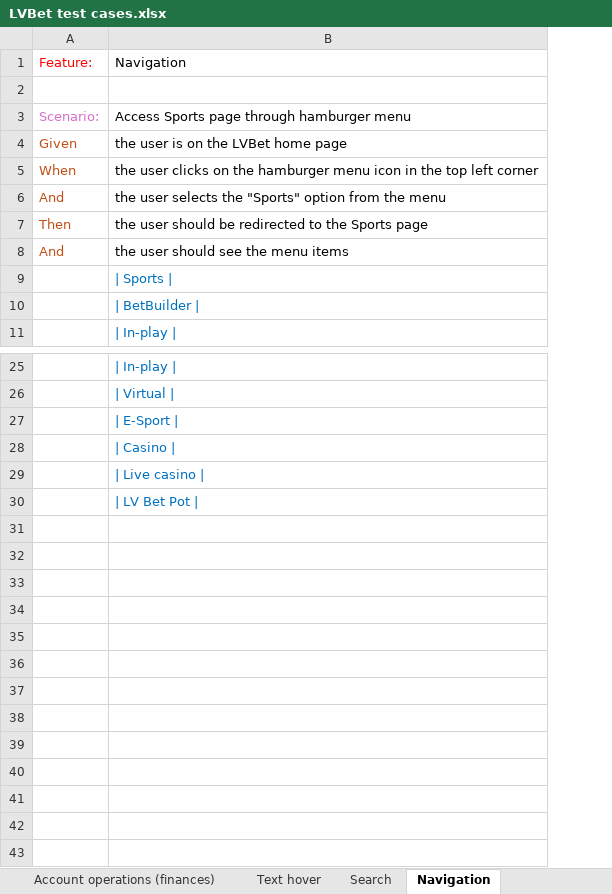
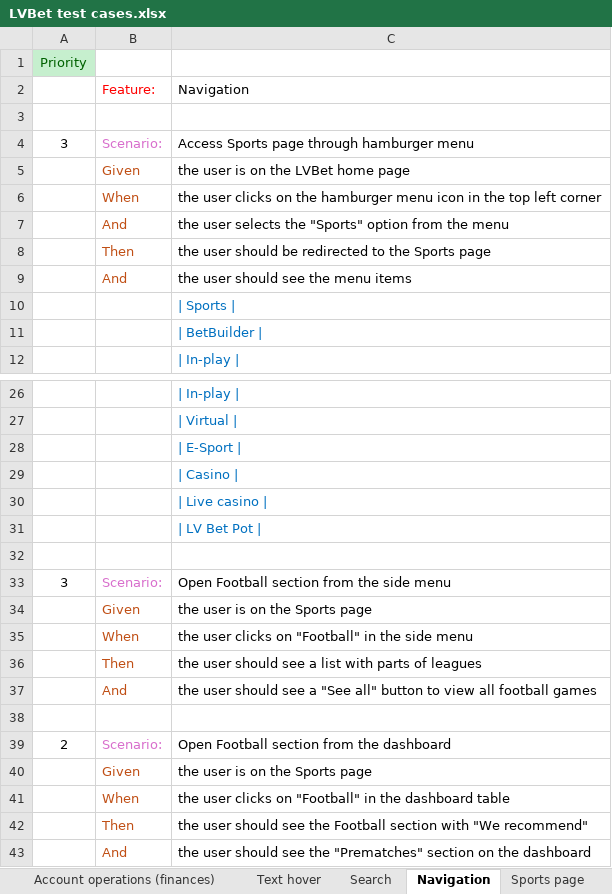
Before and after one commit to EugeneChirkun/PlaywrightCucumberTypescript, an Excel workbook: test cases EXCEL/LVBet test cases.xlsx, sheet Navigation, drawn as a sheet; only a part is shown, gaps mark what is left out; values as stored, in another font and other column widths than the file's, no borders; addresses are those after the commit; the diff names each change by its address in the sheet, - before the commit and + after, or states it on an @@ line.

```diff
--- a/test cases EXCEL/LVBet test cases.xlsx (sheet Navigation)
+++ b/test cases EXCEL/LVBet test cases.xlsx (sheet Navigation)
+sheet tab: Sports page
+column A, row 4: 3
+row 1: Priority
+row 32: (empty)
+row 33: 3 | Scenario: | Open Football section from the side menu
+row 34:  | Given | the user is on the Sports page
+row 35:  | When | the user clicks on "Football" in the side menu
+row 36:  | Then | the user should see a list with parts of leagues
+row 37:  | And | the user should see a "See all" button to view all football games
+row 38: (empty)
+row 39: 2 | Scenario: | Open Football section from the dashboard
+row 40:  | Given | the user is on the Sports page
+row 41:  | When | the user clicks on "Football" in the dashboard table
+row 42:  | Then | the user should see the Football section with "We recommend"
+row 43:  | And | the user should see the "Prematches" section on the dashboard
```
Also changed, not shown: sheet UserProfile, sheet Account operations (finances), sheet Slot games, sheet Hamburger menu, sheet Language, sheet Text hover, 2 more sheets, other sheet tabs.
